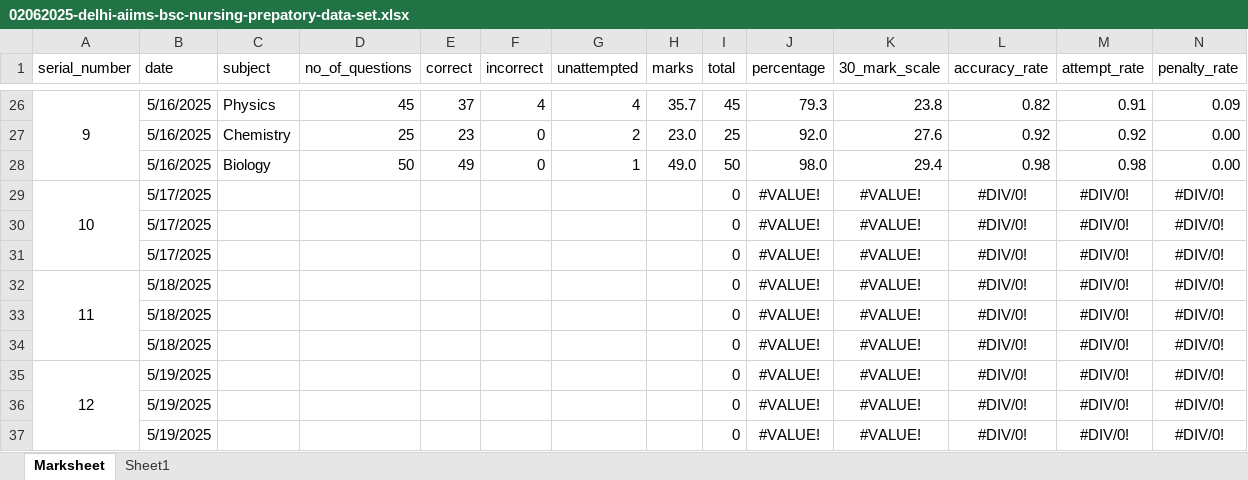
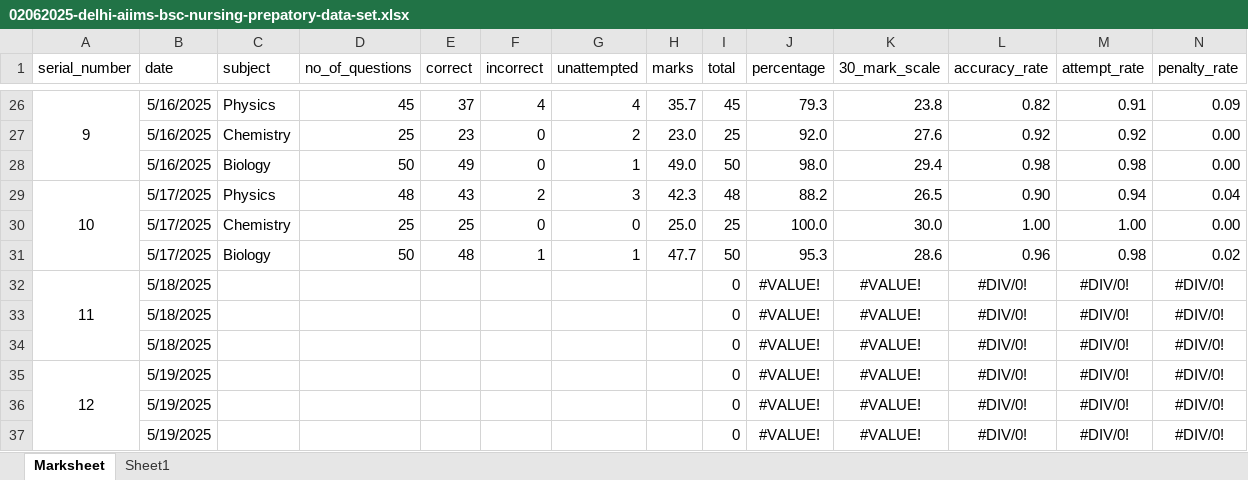
Before and after one commit to Asifdotexe/student_dashboard, an Excel workbook: 02062025-delhi-aiims-bsc-nursing-prepatory-data-set.xlsx, sheet Marksheet, drawn as a sheet; only a part is shown, gaps mark what is left out; values as stored, in another font and other column widths than the file's, no borders; table styles not drawn; removed rows and columns are numbered as before the commit, all else as after; rows hold the shown columns only; the diff names each change by its address in the sheet, - before the commit and + after, or states it on an @@ line.

Commit message:
# adding scores for 17th may

```diff
--- a/02062025-delhi-aiims-bsc-nursing-prepatory-data-set.xlsx (sheet Marksheet)
+++ b/02062025-delhi-aiims-bsc-nursing-prepatory-data-set.xlsx (sheet Marksheet)
-row 29: 10 | 5/17/2025 |  |  |  |  |  |  | 0 | #VALUE! | #VALUE! | #DIV/0! | #DIV/0! | #DIV/0!
-row 30:  | 5/17/2025 |  |  |  |  |  |  | 0 | #VALUE! | #VALUE! | #DIV/0! | #DIV/0! | #DIV/0!
-row 31:  | 5/17/2025 |  |  |  |  |  |  | 0 | #VALUE! | #VALUE! | #DIV/0! | #DIV/0! | #DIV/0!
+row 29: 10 | 5/17/2025 | Physics | 48 | 43 | 2 | 3 | 42.3 | 48 | 88.2 | 26.5 | 0.90 | 0.94 | 0.04
+row 30:  | 5/17/2025 | Chemistry | 25 | 25 | 0 | 0 | 25.0 | 25 | 100.0 | 30.0 | 1.00 | 1.00 | 0.00
+row 31:  | 5/17/2025 | Biology | 50 | 48 | 1 | 1 | 47.7 | 50 | 95.3 | 28.6 | 0.96 | 0.98 | 0.02
```
